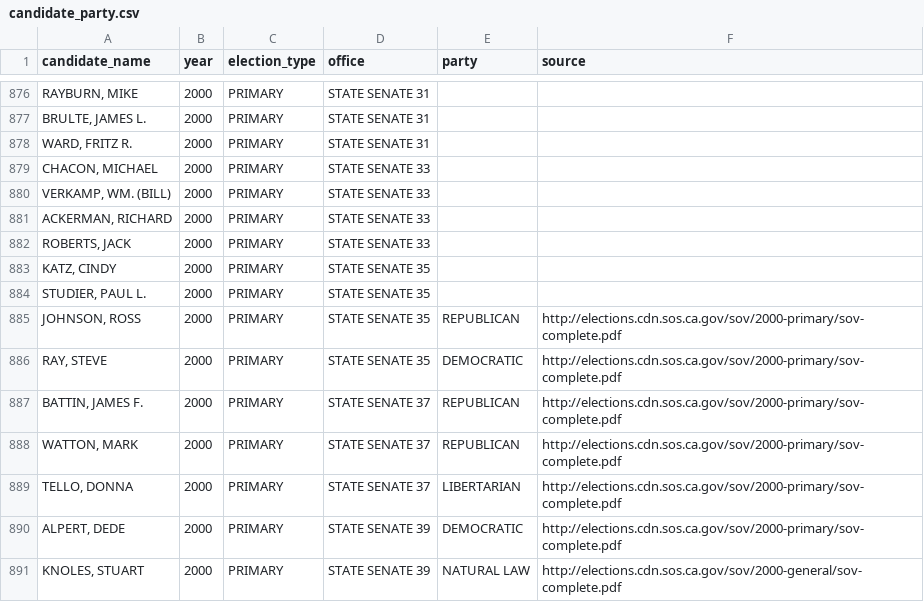
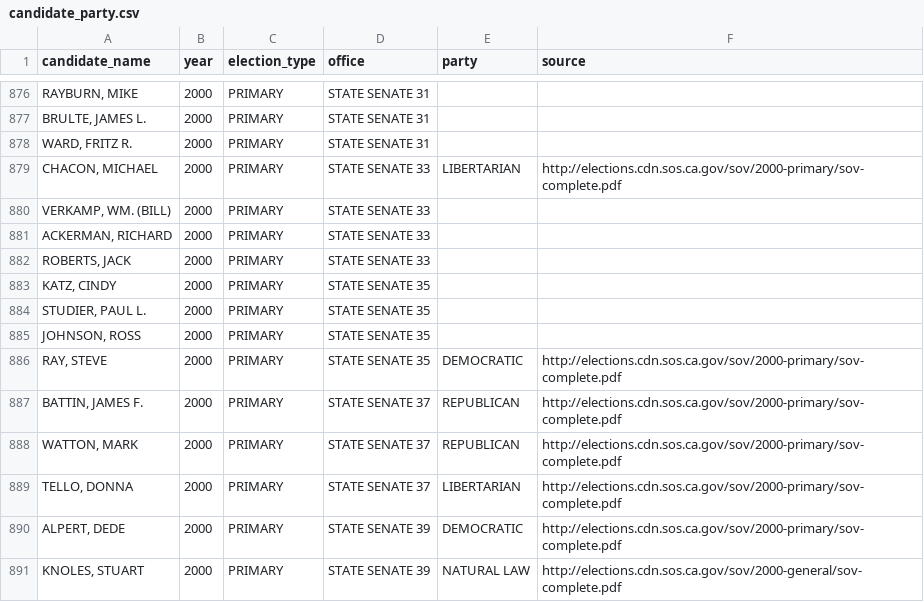
Before and after one commit to palewire/django-calaccess-processed-data, a CSV file: calaccess_processed/corrections/candidate_party.csv, drawn as a sheet; only a part is shown, gaps mark what is left out; the diff names each change by its address in the sheet, - before the commit and + after, or states it on an @@ line.

Commit message:
Added "CHACON, MICHAEL" party

```diff
--- a/calaccess_processed/corrections/candidate_party.csv
+++ b/calaccess_processed/corrections/candidate_party.csv
-E879 (party): (empty)
+E879 (party): LIBERTARIAN
-F879 (source): (empty)
+F879 (source): http://elections.cdn.sos.ca.gov/sov/2000-primary/sov-complete.pdf
-E885 (party): REPUBLICAN
+E885 (party): (empty)
-F885 (source): http://elections.cdn.sos.ca.gov/sov/2000-primary/sov-complete.pdf
+F885 (source): (empty)
```
